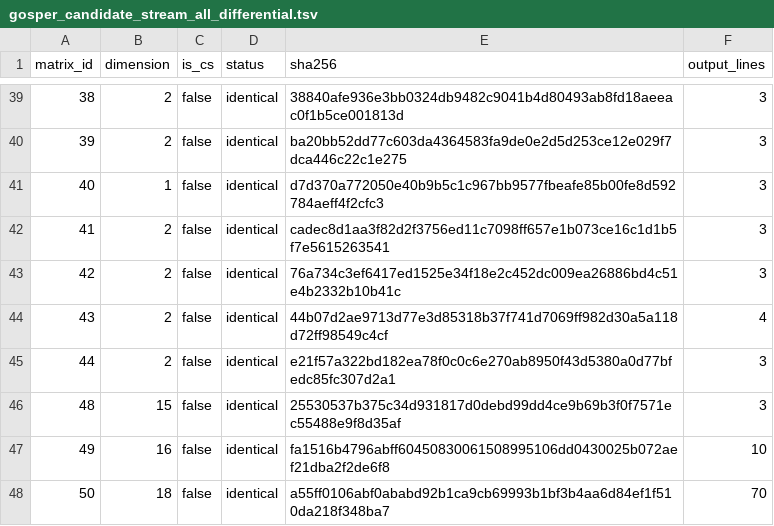
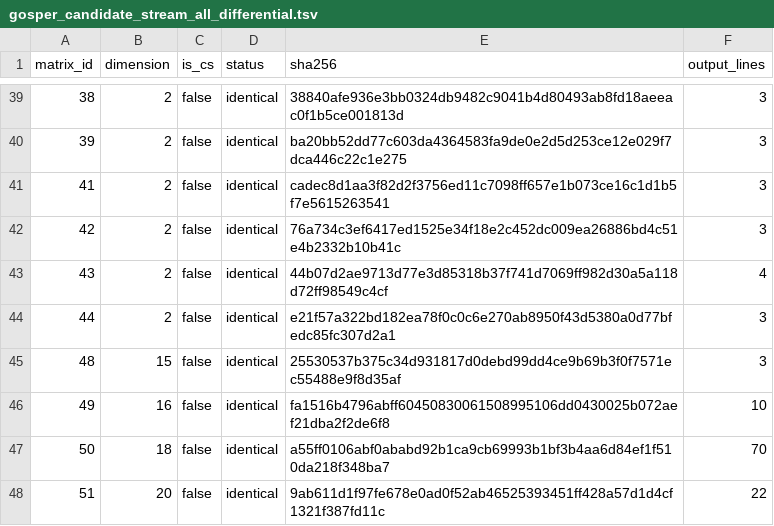
Before and after one commit to reinhardullrich/FracESSA, a TSV file: experiments/support_frontier_2026-07-29/results/gosper_candidate_stream_all_differential.tsv, drawn as a sheet; only a part is shown, gaps mark what is left out; the shorter side is filled out with more unchanged rows; the diff names each change by its address in the sheet, - before the commit and + after, or states it on an @@ line.

```diff
--- a/experiments/support_frontier_2026-07-29/results/gosper_candidate_stream_all_differential.tsv
+++ b/experiments/support_frontier_2026-07-29/results/gosper_candidate_stream_all_differential.tsv
-row 41: 40 | 1 | false | identical | d7d370a772050e40b9b5c1c967bb9577fbeafe85b00fe8d592784aeff4f2cfc3 | 3
```
Also changed, not shown: experiments/support_frontier_2026-07-29/results/gosper_candidate_scan_differential.tsv, experiments/support_frontier_2026-07-29/results/non_circular_current_gosper_dfs_final.tsv, 41 other files.
